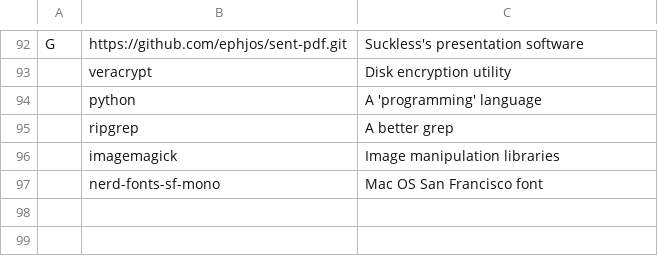
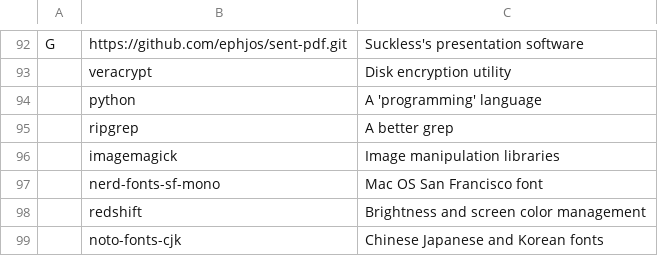
Before and after one commit to ephjos/LARBS, a CSV file: progs.csv, drawn as a sheet; only a part is shown, gaps mark what is left out.

Commit message:
Updated progs

```diff
--- a/progs.csv
+++ b/progs.csv
@@ -97 +97,3 @@ G,https://github.com/ephjos/sent-pdf.git,"Suckless's presentation software"
 ,nerd-fonts-sf-mono,"Mac OS San Francisco font"
+,redshift,"Brightness and screen color management"
+,noto-fonts-cjk,"Chinese Japanese and Korean fonts"
```
